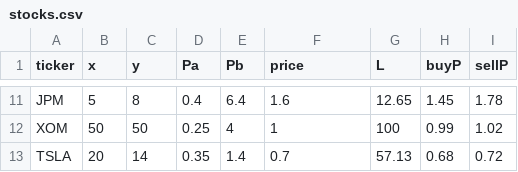
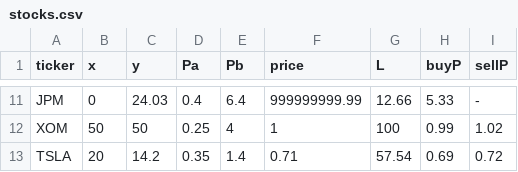
Before and after one commit to Cepumins/LPM, a CSV file: backend/stocks.csv, drawn as a sheet; only a part is shown, gaps mark what is left out; the diff covers the shown part only.

```diff
--- a/backend/stocks.csv
+++ b/backend/stocks.csv
@@ -11 +11 @@
-"JPM",5,8,0.4,6.4,1.6,12.65,1.45,1.78
+JPM,0,24.03,0.4,6.4,999999999.99,12.66,5.33,-
@@ -13 +13 @@
-"TSLA",20,14,0.35,1.4,0.7,57.13,0.68,0.72
+TSLA,20,14.2,0.35,1.4,0.71,57.54,0.69,0.72
```
Also changed, not shown: 32 edited cells elsewhere in this file, backend/sorted_stock_info.csv, backend/stock_info.csv, 47 other files.
